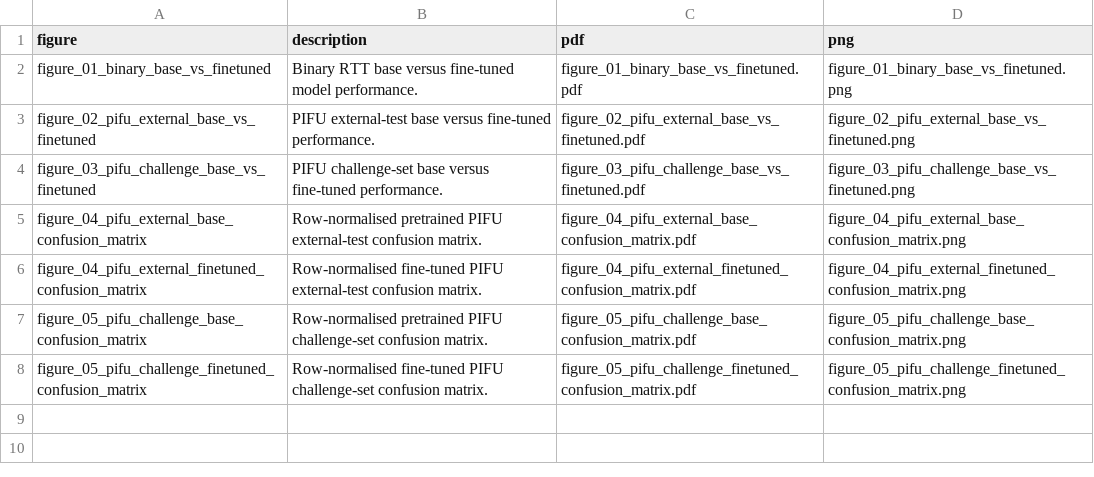
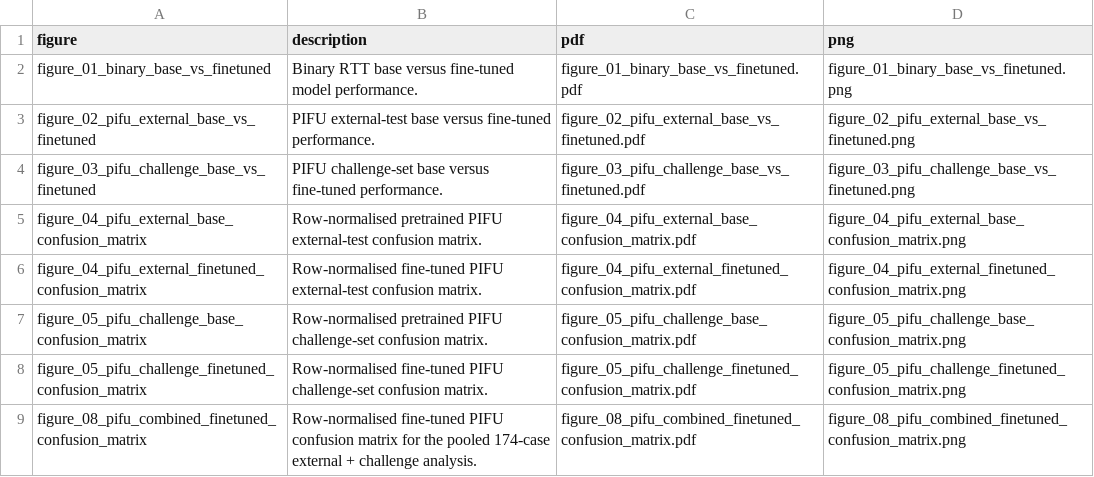
Before and after one commit to GitSentinel/nhs_omop_ncp, a CSV file: results/dissertation_results/05_dissertation_figures/figure_manifest.csv, drawn as a sheet.

Commit message:
[ADD]: Full test and challenge dataset evaluation completed and results saved!

```diff
--- a/results/dissertation_results/05_dissertation_figures/figure_manifest.csv
+++ b/results/dissertation_results/05_dissertation_figures/figure_manifest.csv
@@ -8 +8,2 @@ figure_05_pifu_challenge_base_confusion_matrix,Row-normalised pretrained PIFU ch
 figure_05_pifu_challenge_finetuned_confusion_matrix,Row-normalised fine-tuned PIFU challenge-set confusion matrix.,figure_05_pifu_challenge_finetuned_confusion_matrix.pdf,figure_05_pifu_challenge_finetuned_confusion_matrix.png
+figure_08_pifu_combined_finetuned_confusion_matrix,Row-normalised fine-tuned PIFU confusion matrix for the pooled 174-case external + challenge analysis.,figure_08_pifu_combined_finetuned_confusion_matrix.pdf,figure_08_pifu_combined_finetuned_confusion_matrix.png
```
Also changed, not shown: 43 other files.
